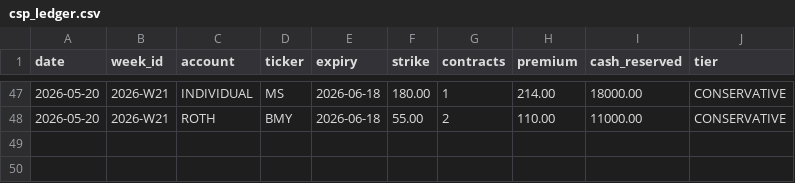
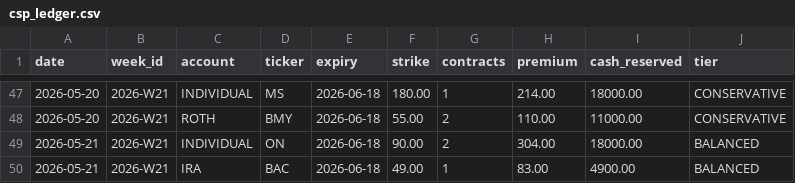
Before and after one commit to SimosProjects/Trading-Screener, a CSV file: csp_ledger.csv, drawn as a sheet; only a part is shown, gaps mark what is left out.

```diff
--- a/csp_ledger.csv
+++ b/csp_ledger.csv
@@ -48 +48,3 @@ date,week_id,account,ticker,expiry,strike,contracts,premium,cash_reserved,tier
 2026-05-20,2026-W21,ROTH,BMY,2026-06-18,55.00,2,110.00,11000.00,CONSERVATIVE
+2026-05-21,2026-W21,INDIVIDUAL,ON,2026-06-18,90.00,2,304.00,18000.00,BALANCED
+2026-05-21,2026-W21,IRA,BAC,2026-06-18,49.00,1,83.00,4900.00,BALANCED
```
Also changed, not shown: csp_positions.csv, stock_positions.csv, 7 other files.
